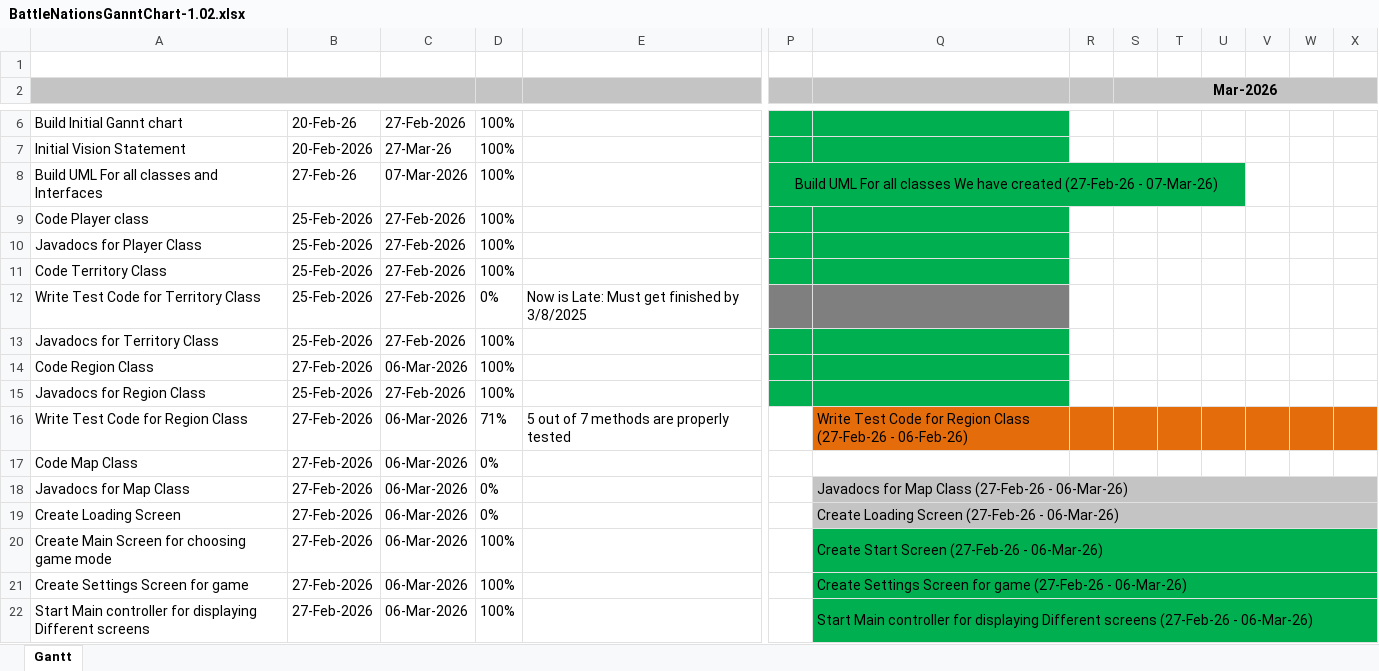
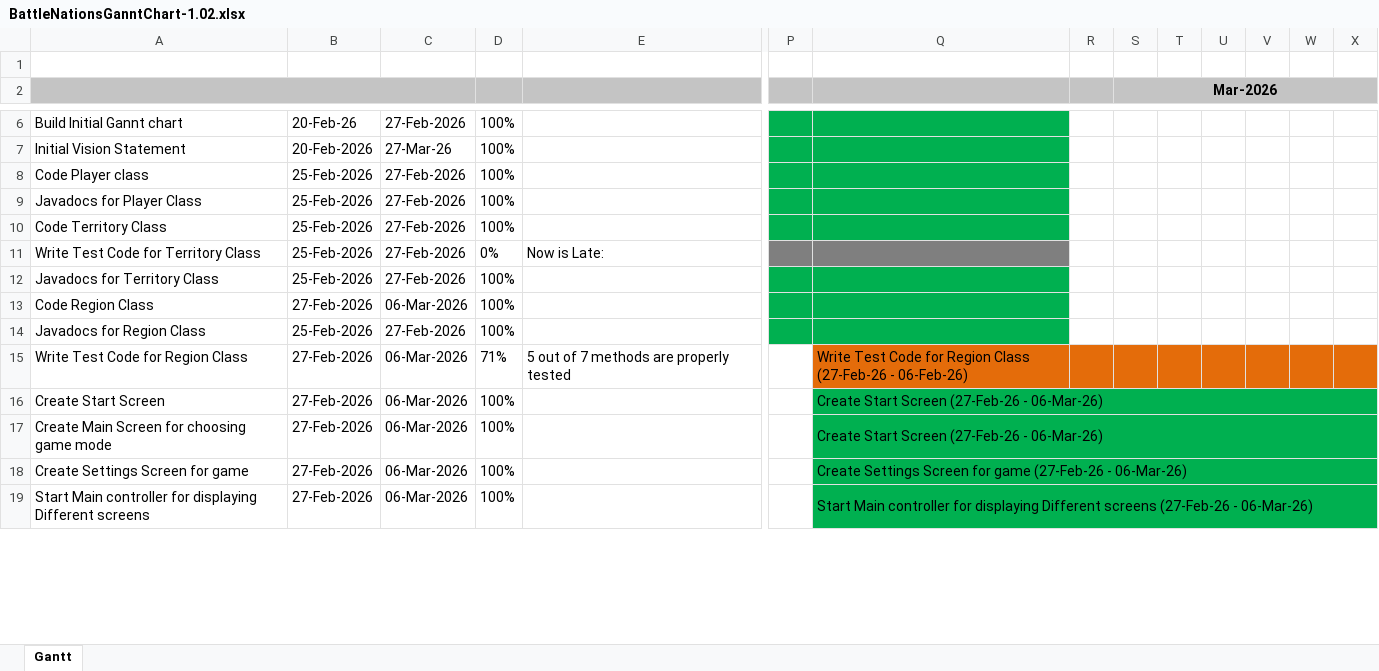
Before and after one commit to jdreighard9226/BattleNations, an Excel workbook: Documentation/GanntChart/BattleNationsGanntChart-1.02.xlsx, sheet Gantt, drawn as a sheet; only a part is shown, gaps mark what is left out; values as stored, in another font and other column widths than the file's, no borders; removed rows and columns are numbered as before the commit, all else as after; rows hold the shown columns only; the diff covers the shown part only; the diff names each change by its address in the sheet, - before the commit and + after, or states it on an @@ line.

```diff
--- a/Documentation/GanntChart/BattleNationsGanntChart-1.02.xlsx (sheet Gantt)
+++ b/Documentation/GanntChart/BattleNationsGanntChart-1.02.xlsx (sheet Gantt)
-row 8: Build UML For all classes and Interfaces | 27-Feb-26 | 07-Mar-2026 | 100% |  | Build UML For all classes We have created (27-Feb-26 - 07-Mar-26)
-E11: Now is Late: Must get finished by 3/8/2025
+E11: Now is Late:
-row 17: Code Map Class | 27-Feb-2026 | 06-Mar-2026 | 0%
-row 18: Javadocs for Map Class | 27-Feb-2026 | 06-Mar-2026 | 0% |  |  | Javadocs for Map Class (27-Feb-26 - 06-Mar-26)
-A16: Create Loading Screen
+A16: Create Start Screen
-D16: 0%
+D16: 100%
-Q16: Create Loading Screen (27-Feb-26 - 06-Mar-26)
+Q16: Create Start Screen (27-Feb-26 - 06-Mar-26)
-Q16:X16 fill: #C4C4C4
+Q16:X16 fill: #00B050
```
Also changed, not shown: 8 added rows, 2 removed rows, 16 edited cells and cell formats elsewhere in this sheet, 1 other file.
